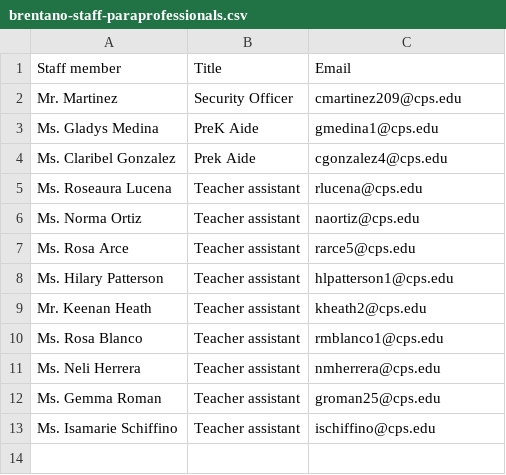
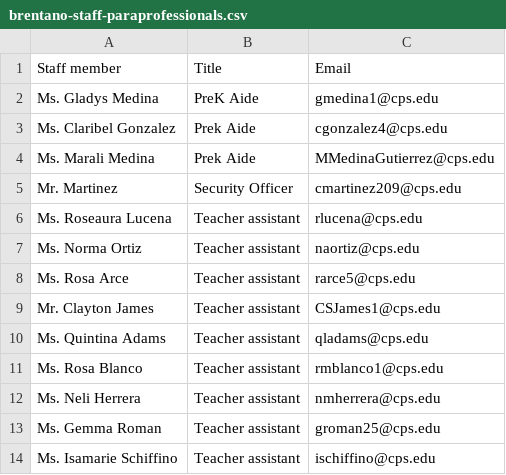
Before and after one commit to brentano-elementary/brentano-website, a CSV file: documents/brentano-staff-paraprofessionals.csv, drawn as a sheet; removed rows and columns are numbered as before the commit, all else as after; the diff names each change by its address in the sheet, - before the commit and + after, or states it on an @@ line.

Commit message:
updated staff for 2019-20 year

```diff
--- a/documents/brentano-staff-paraprofessionals.csv
+++ b/documents/brentano-staff-paraprofessionals.csv
+row 4: Ms. Marali Medina | Prek Aide | MMedinaGutierrez@cps.edu
@@ row 2 moved to row 5: Mr. Martinez @@
-A9: Ms. Hilary Patterson
+A9: Mr. Clayton James
-C9: hlpatterson1@cps.edu
+C9: CSJames1@cps.edu
-row 9: Mr. Keenan Heath | Teacher assistant | kheath2@cps.edu
+row 10: Ms. Quintina Adams | Teacher assistant | qladams@cps.edu
```
Also changed, not shown: documents/brentano-staff-admin.csv, documents/brentano-staff-lower.csv, 4 other files.
